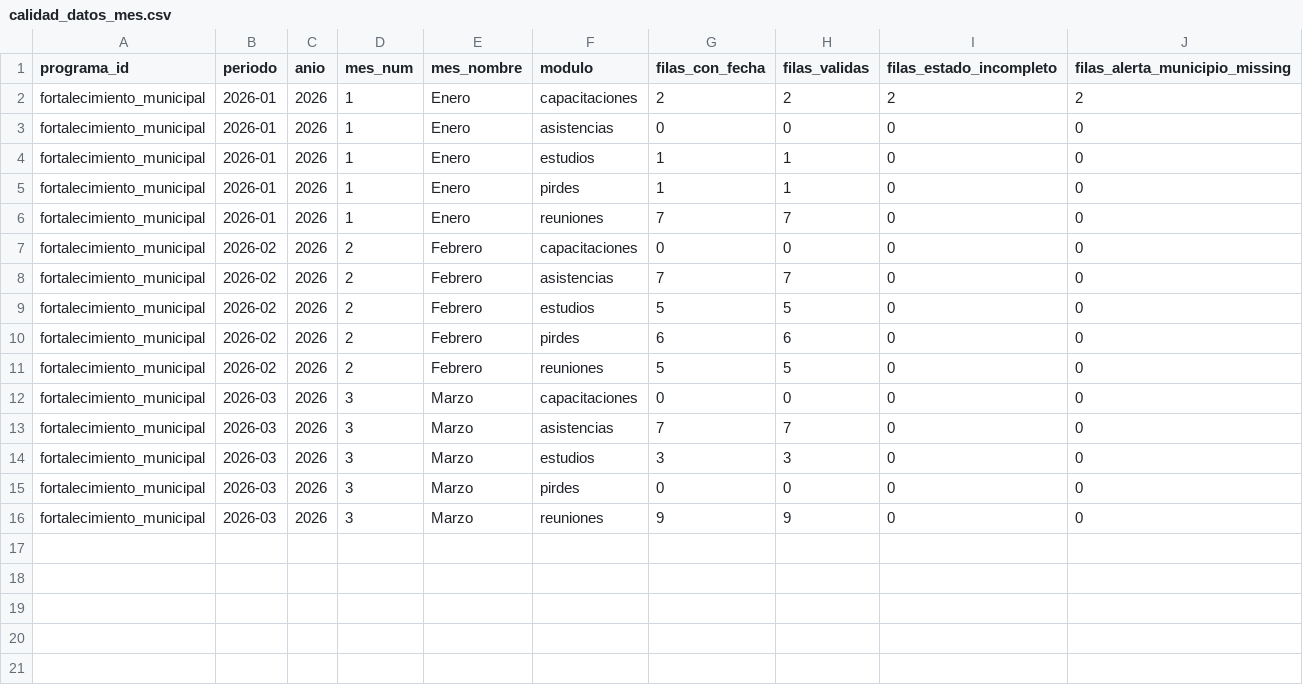
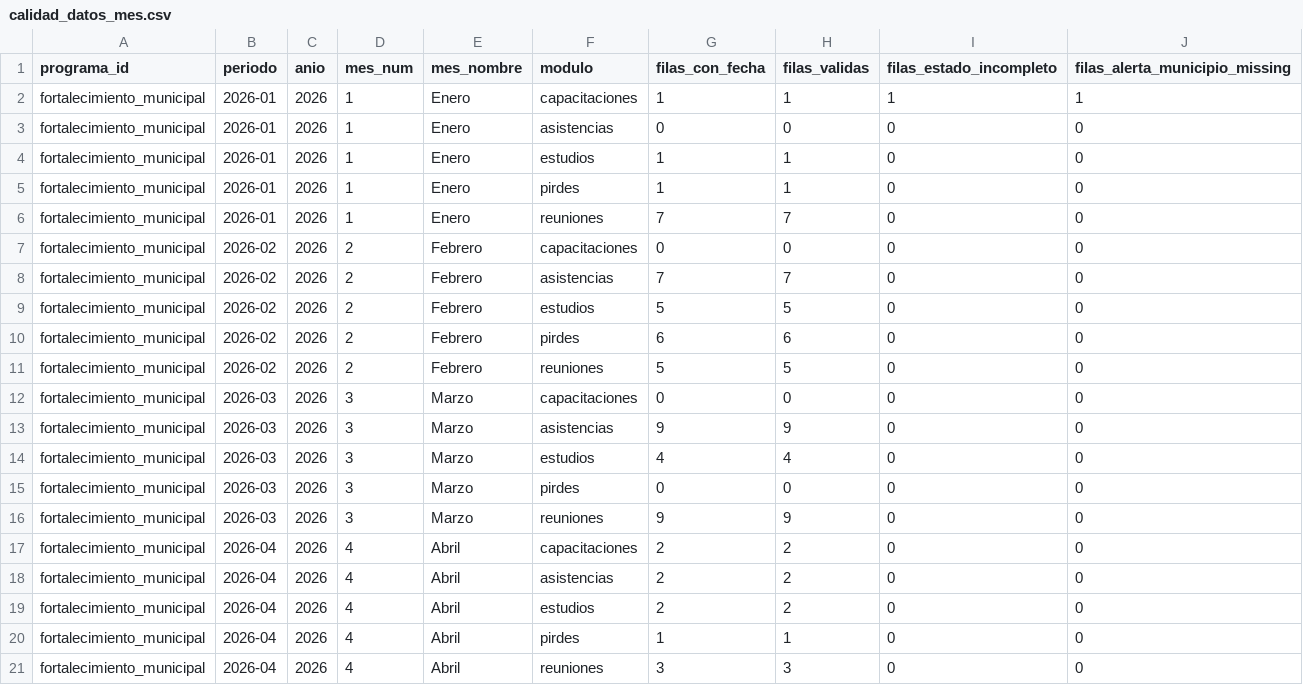
Before and after one commit to geograficaaala/adala-dashboard, a CSV file: docs/data/fortalecimiento_municipal/calidad_datos_mes.csv, drawn as a sheet.

```diff
--- a/docs/data/fortalecimiento_municipal/calidad_datos_mes.csv
+++ b/docs/data/fortalecimiento_municipal/calidad_datos_mes.csv
@@ -1,3 +1,3 @@
 programa_id,periodo,anio,mes_num,mes_nombre,modulo,filas_con_fecha,filas_validas,filas_estado_incompleto,filas_alerta_municipio_missing
-fortalecimiento_municipal,2026-01,2026,1,Enero,capacitaciones,2,2,2,2
+fortalecimiento_municipal,2026-01,2026,1,Enero,capacitaciones,1,1,1,1
 fortalecimiento_municipal,2026-01,2026,1,Enero,asistencias,0,0,0,0
@@ -12,5 +12,10 @@ fortalecimiento_municipal,2026-02,2026,2,Febrero,reuniones,5,5,0,0
 fortalecimiento_municipal,2026-03,2026,3,Marzo,capacitaciones,0,0,0,0
-fortalecimiento_municipal,2026-03,2026,3,Marzo,asistencias,7,7,0,0
-fortalecimiento_municipal,2026-03,2026,3,Marzo,estudios,3,3,0,0
+fortalecimiento_municipal,2026-03,2026,3,Marzo,asistencias,9,9,0,0
+fortalecimiento_municipal,2026-03,2026,3,Marzo,estudios,4,4,0,0
 fortalecimiento_municipal,2026-03,2026,3,Marzo,pirdes,0,0,0,0
 fortalecimiento_municipal,2026-03,2026,3,Marzo,reuniones,9,9,0,0
+fortalecimiento_municipal,2026-04,2026,4,Abril,capacitaciones,2,2,0,0
+fortalecimiento_municipal,2026-04,2026,4,Abril,asistencias,2,2,0,0
+fortalecimiento_municipal,2026-04,2026,4,Abril,estudios,2,2,0,0
+fortalecimiento_municipal,2026-04,2026,4,Abril,pirdes,1,1,0,0
+fortalecimiento_municipal,2026-04,2026,4,Abril,reuniones,3,3,0,0
```
Also changed, not shown: docs/data/fortalecimiento_municipal/detalle_asistencias.csv, docs/data/fortalecimiento_municipal/detalle_estudios.csv, 10 other files.
